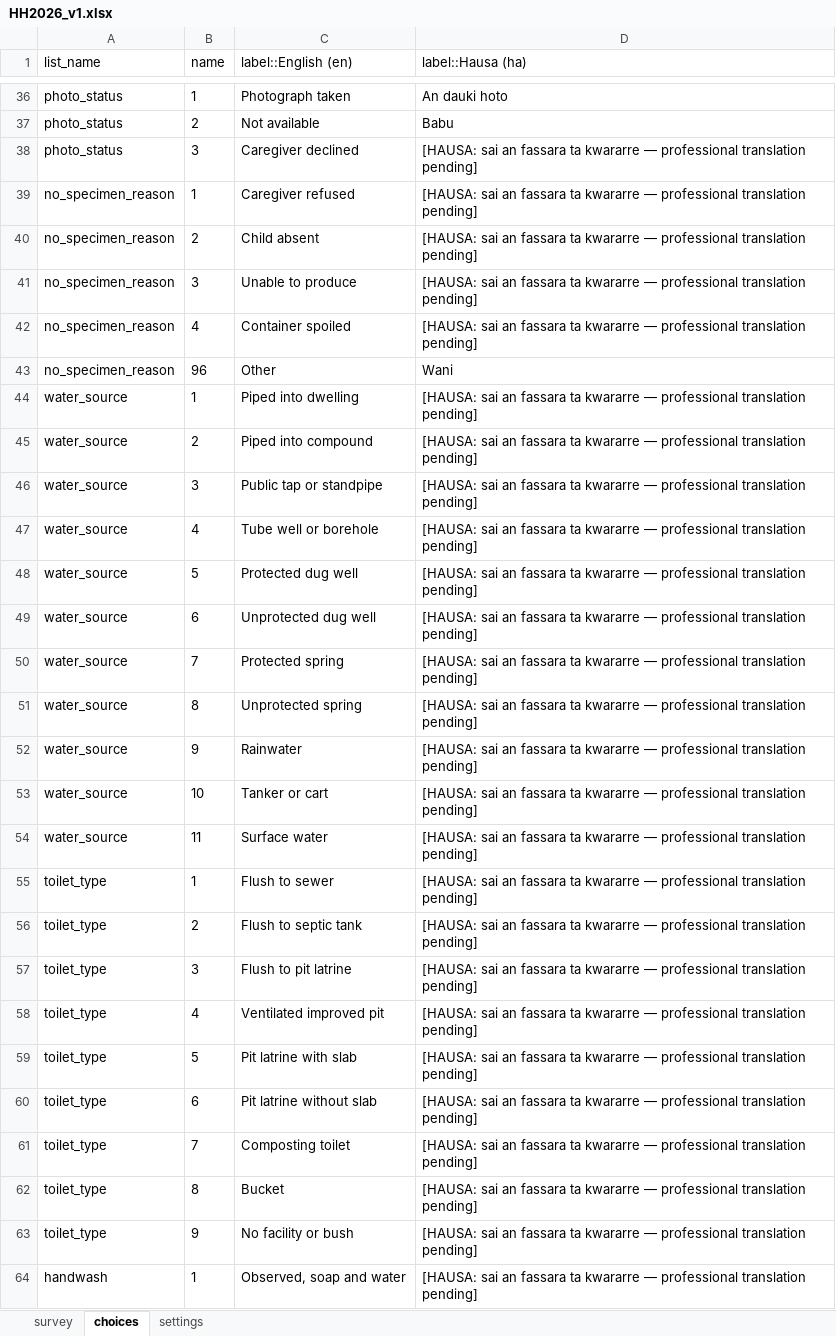
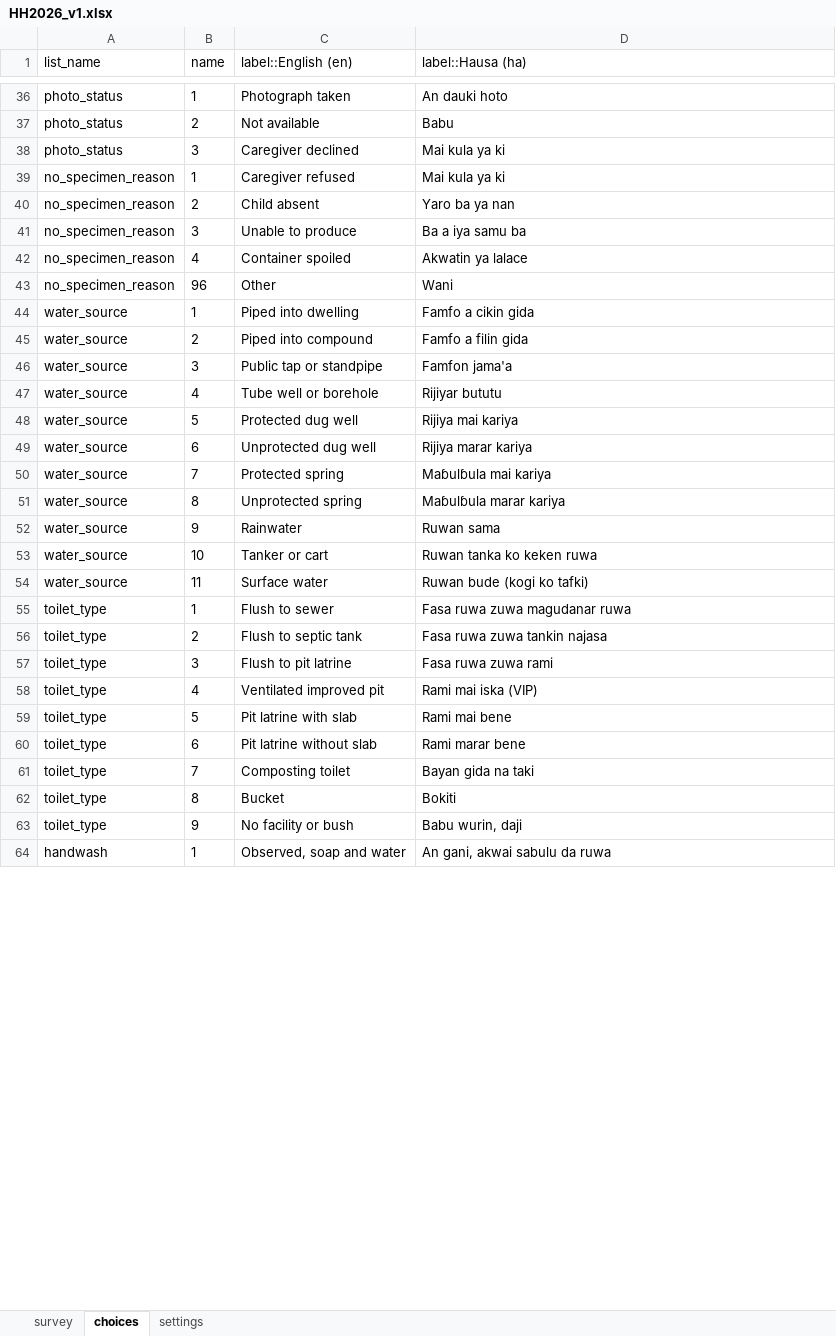
Before and after one commit to umary1063/eHealth_Africa_Senior_Coordinator_GIS_Assessment, an Excel workbook: Q3_Digital_Form_Development/form/HH2026_v1.xlsx, sheet choices, drawn as a sheet; only a part is shown, gaps mark what is left out; values as stored, in another font and other column widths than the file's, no borders; the diff covers the shown part only; the diff names each change by its address in the sheet, - before the commit and + after, or states it on an @@ line.

Commit message:
Fix Hausa-translation bug in choice lists, found by live KoboToolbox test
The candidate deployed HH2026_v1.xlsx to a live KoboToolbox project with
all six form/media/*.csv files attached and rendered it in the field's
default language (Hausa). Question 1.08's 120-row enumerator list showed
the same "translation pending" placeholder 120 times over -- a real bug,
not a documentation gap: that field is a code/team identifier, never
translatable content, and several other short, everyday choice lists
(relationships, water sources, toilet types, household assets, supervisor
decisions) had been left on the placeholder default despite the stated
policy saying they should be translated directly.

Fixes every affected choice list with real Hausa, stops defaulting the
enumerator list to a placeholder at all (its Hausa column now mirrors the
language-neutral code/team text), and gives the medicine-list placeholder
(a genuine data-pack gap, defect D-05) its own distinct marker so it can't
be confused with an ordinary translation gap. Regenerates the XLSForm and
constraint register from the fixed script, reconverts (still clean, exit
0, same two pre-existing warnings), and updates the language,
scope-and-omissions, and conversion-log docs plus the landing page to
record this as a real finding from real testing.

```diff
--- a/Q3_Digital_Form_Development/form/HH2026_v1.xlsx (sheet choices)
+++ b/Q3_Digital_Form_Development/form/HH2026_v1.xlsx (sheet choices)
-D38:D39 (label::Hausa (ha)): [HAUSA: sai an fassara ta kwararre — professional translation pending]
+D38:D39 (label::Hausa (ha)): Mai kula ya ki
-D40 (label::Hausa (ha)): [HAUSA: sai an fassara ta kwararre — professional translation pending]
+D40 (label::Hausa (ha)): Yaro ba ya nan
-D41 (label::Hausa (ha)): [HAUSA: sai an fassara ta kwararre — professional translation pending]
+D41 (label::Hausa (ha)): Ba a iya samu ba
-D42 (label::Hausa (ha)): [HAUSA: sai an fassara ta kwararre — professional translation pending]
+D42 (label::Hausa (ha)): Akwatin ya lalace
-D44 (label::Hausa (ha)): [HAUSA: sai an fassara ta kwararre — professional translation pending]
+D44 (label::Hausa (ha)): Famfo a cikin gida
-D45 (label::Hausa (ha)): [HAUSA: sai an fassara ta kwararre — professional translation pending]
+D45 (label::Hausa (ha)): Famfo a filin gida
-D46 (label::Hausa (ha)): [HAUSA: sai an fassara ta kwararre — professional translation pending]
+D46 (label::Hausa (ha)): Famfon jama'a
-D47 (label::Hausa (ha)): [HAUSA: sai an fassara ta kwararre — professional translation pending]
+D47 (label::Hausa (ha)): Rijiyar bututu
-D48 (label::Hausa (ha)): [HAUSA: sai an fassara ta kwararre — professional translation pending]
+D48 (label::Hausa (ha)): Rijiya mai kariya
-D49 (label::Hausa (ha)): [HAUSA: sai an fassara ta kwararre — professional translation pending]
+D49 (label::Hausa (ha)): Rijiya marar kariya
-D50 (label::Hausa (ha)): [HAUSA: sai an fassara ta kwararre — professional translation pending]
+D50 (label::Hausa (ha)): Maɓulɓula mai kariya
-D51 (label::Hausa (ha)): [HAUSA: sai an fassara ta kwararre — professional translation pending]
+D51 (label::Hausa (ha)): Maɓulɓula marar kariya
-D52 (label::Hausa (ha)): [HAUSA: sai an fassara ta kwararre — professional translation pending]
+D52 (label::Hausa (ha)): Ruwan sama
-D53 (label::Hausa (ha)): [HAUSA: sai an fassara ta kwararre — professional translation pending]
+D53 (label::Hausa (ha)): Ruwan tanka ko keken ruwa
-D54 (label::Hausa (ha)): [HAUSA: sai an fassara ta kwararre — professional translation pending]
+D54 (label::Hausa (ha)): Ruwan bude (kogi ko tafki)
-D55 (label::Hausa (ha)): [HAUSA: sai an fassara ta kwararre — professional translation pending]
+D55 (label::Hausa (ha)): Fasa ruwa zuwa magudanar ruwa
-D56 (label::Hausa (ha)): [HAUSA: sai an fassara ta kwararre — professional translation pending]
+D56 (label::Hausa (ha)): Fasa ruwa zuwa tankin najasa
-D57 (label::Hausa (ha)): [HAUSA: sai an fassara ta kwararre — professional translation pending]
+D57 (label::Hausa (ha)): Fasa ruwa zuwa rami
-D58 (label::Hausa (ha)): [HAUSA: sai an fassara ta kwararre — professional translation pending]
+D58 (label::Hausa (ha)): Rami mai iska (VIP)
-D59 (label::Hausa (ha)): [HAUSA: sai an fassara ta kwararre — professional translation pending]
+D59 (label::Hausa (ha)): Rami mai bene
-D60 (label::Hausa (ha)): [HAUSA: sai an fassara ta kwararre — professional translation pending]
+D60 (label::Hausa (ha)): Rami marar bene
-D61 (label::Hausa (ha)): [HAUSA: sai an fassara ta kwararre — professional translation pending]
+D61 (label::Hausa (ha)): Bayan gida na taki
-D62 (label::Hausa (ha)): [HAUSA: sai an fassara ta kwararre — professional translation pending]
+D62 (label::Hausa (ha)): Bokiti
-D63 (label::Hausa (ha)): [HAUSA: sai an fassara ta kwararre — professional translation pending]
+D63 (label::Hausa (ha)): Babu wurin, daji
-D64 (label::Hausa (ha)): [HAUSA: sai an fassara ta kwararre — professional translation pending]
+D64 (label::Hausa (ha)): An gani, akwai sabulu da ruwa
```
Also changed, not shown: 162 edited cells elsewhere in this sheet, 6 other files.
